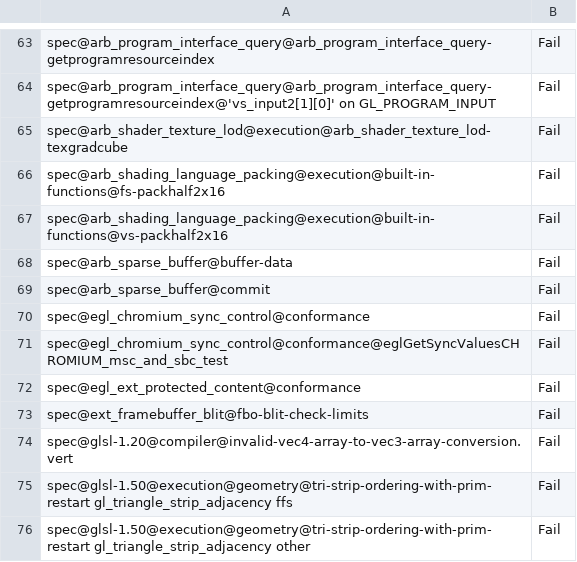
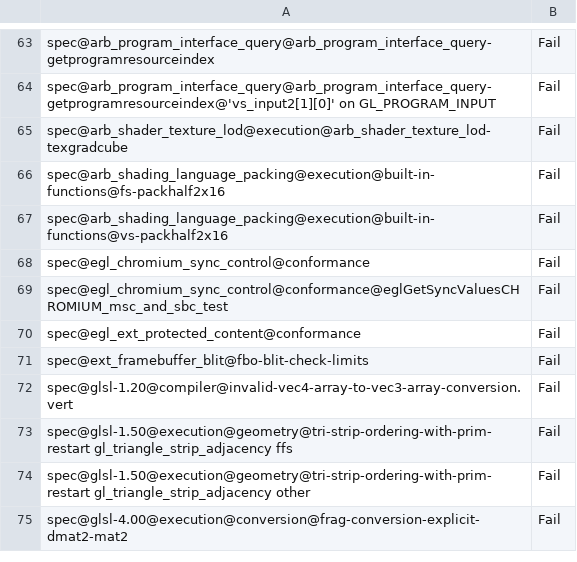
Before and after one commit to joshuaswarren/mesa-1, a CSV file: src/gallium/drivers/radeonsi/ci/gfx9-raven-fail.csv, drawn as a sheet; only a part is shown, gaps mark what is left out; the shorter side is filled out with more unchanged rows.

Commit message:
radeonsi: limit CP DMA to skip holes in sparse bo
CP DMA on gfx9 can't handle the hole in sparse buffer. The fix skip
sparse bo hole so that arb_sparse_buffer-buffer-data &&
arb_sparse_buffer-commit pass

Signed-off-by: Flora Cui <flora.cui@amd.com>
Signed-off-by: Julia Zhang <julia.zhang@amd.com>
Acked-by: Pierre-Eric Pelloux-Prayer <pierre-eric.pelloux-prayer@amd.com>
Part-of: <https://gitlab.freedesktop.org/mesa/mesa/-/merge_requests/24535>

```diff
--- a/src/gallium/drivers/radeonsi/ci/gfx9-raven-fail.csv
+++ b/src/gallium/drivers/radeonsi/ci/gfx9-raven-fail.csv
@@ -67,4 +67,2 @@ spec@arb_shading_language_packing@execution@built-in-functions@fs-packhalf2x16,F
 spec@arb_shading_language_packing@execution@built-in-functions@vs-packhalf2x16,Fail
-spec@arb_sparse_buffer@buffer-data,Fail
-spec@arb_sparse_buffer@commit,Fail
 spec@egl_chromium_sync_control@conformance,Fail
```
Also changed, not shown: src/gallium/drivers/radeonsi/ci/gfx9-vega20-fail.csv, 4 other files.
